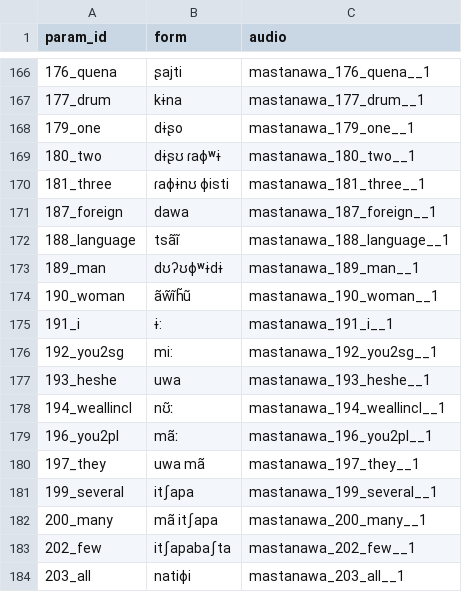
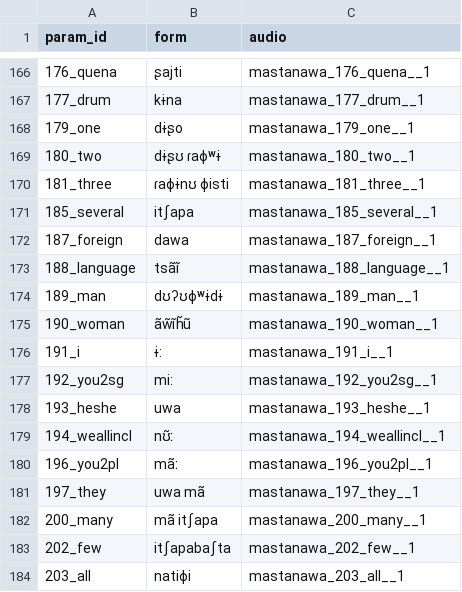
Before and after one commit to lexibank/amazonianvoices, a CSV file: raw/csv/mastanawa/data.csv, drawn as a sheet; only a part is shown, gaps mark what is left out; removed rows and columns are numbered as before the commit, all else as after; the diff names each change by its address in the sheet, - before the commit and + after, or states it on an @@ line.

```diff
--- a/raw/csv/mastanawa/data.csv
+++ b/raw/csv/mastanawa/data.csv
+row 171: 185_several | itʃapa | mastanawa_185_several__1
-row 181: 199_several | itʃapa | mastanawa_199_several__1
```
Also changed, not shown: raw/csv/kakataibosinchiroca/data.csv, raw/csv/marinawa/data.csv, 7 other files.
